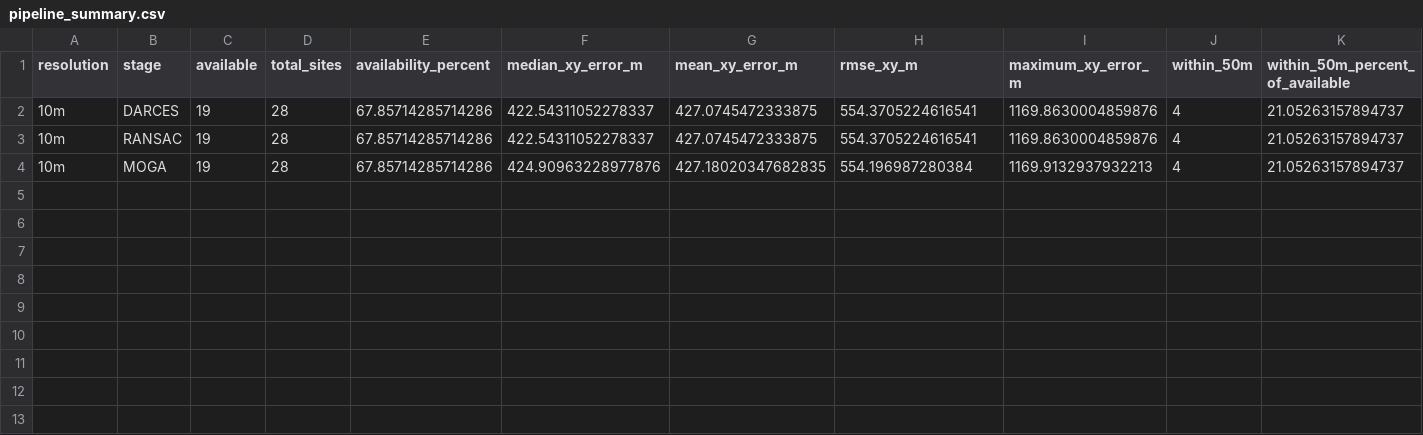
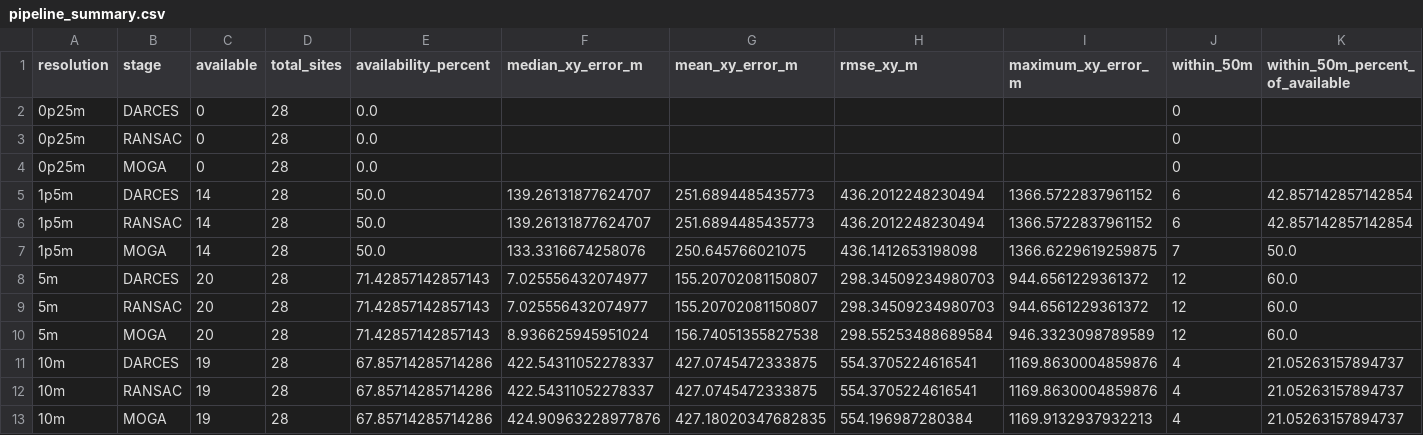
Before and after one commit to Mellkor-dev/lunar-global-loc, a CSV file: LargeScale_Implement/results/diagnostics/pipeline_summary.csv, drawn as a sheet; the diff names each change by its address in the sheet, - before the commit and + after, or states it on an @@ line.

Commit message:
modified:   .vscode/browse.vc.db-shm 	modified:   LargeScale_Implement/Scripts/13_pipeline_diagnostics.py 	modified:   LargeScale_Implement/pipeline_config.py 	modified:   LargeScale_Implement/plots/results_summary/consolidated_localization_results.png 	modified:   LargeScale_Implement/results/diagnostics/pipeline_diagnostics_all_sites.csv 	modified:   LargeScale_Implement/results/diagnostics/pipeline_diagnostics_all_sites.md 	modified:   LargeScale_Implement/results/diagnostics/pipeline_summary.csv 	modified:   LargeScale_Implement/results/diagnostics/pipeline_summary_table.png 	modified:   LargeScale_Implement/tests/test_phase1.py

```diff
--- a/LargeScale_Implement/results/diagnostics/pipeline_summary.csv
+++ b/LargeScale_Implement/results/diagnostics/pipeline_summary.csv
+row 2: 0p25m | DARCES | 0 | 28 | 0.0 |  |  |  |  | 0
+row 3: 0p25m | RANSAC | 0 | 28 | 0.0 |  |  |  |  | 0
+row 4: 0p25m | MOGA | 0 | 28 | 0.0 |  |  |  |  | 0
+row 5: 1p5m | DARCES | 14 | 28 | 50.0 | 139.26131877624707 | 251.6894485435773 | 436.2012248230494 | 1366.5722837961152 | 6 | 42.857142857142854
+row 6: 1p5m | RANSAC | 14 | 28 | 50.0 | 139.26131877624707 | 251.6894485435773 | 436.2012248230494 | 1366.5722837961152 | 6 | 42.857142857142854
+row 7: 1p5m | MOGA | 14 | 28 | 50.0 | 133.3316674258076 | 250.645766021075 | 436.1412653198098 | 1366.6229619259875 | 7 | 50.0
+row 8: 5m | DARCES | 20 | 28 | 71.42857142857143 | 7.025556432074977 | 155.20702081150807 | 298.34509234980703 | 944.6561229361372 | 12 | 60.0
+row 9: 5m | RANSAC | 20 | 28 | 71.42857142857143 | 7.025556432074977 | 155.20702081150807 | 298.34509234980703 | 944.6561229361372 | 12 | 60.0
+row 10: 5m | MOGA | 20 | 28 | 71.42857142857143 | 8.936625945951024 | 156.74051355827538 | 298.55253488689584 | 946.3323098789589 | 12 | 60.0
```
Also changed, not shown: 7 other files.
